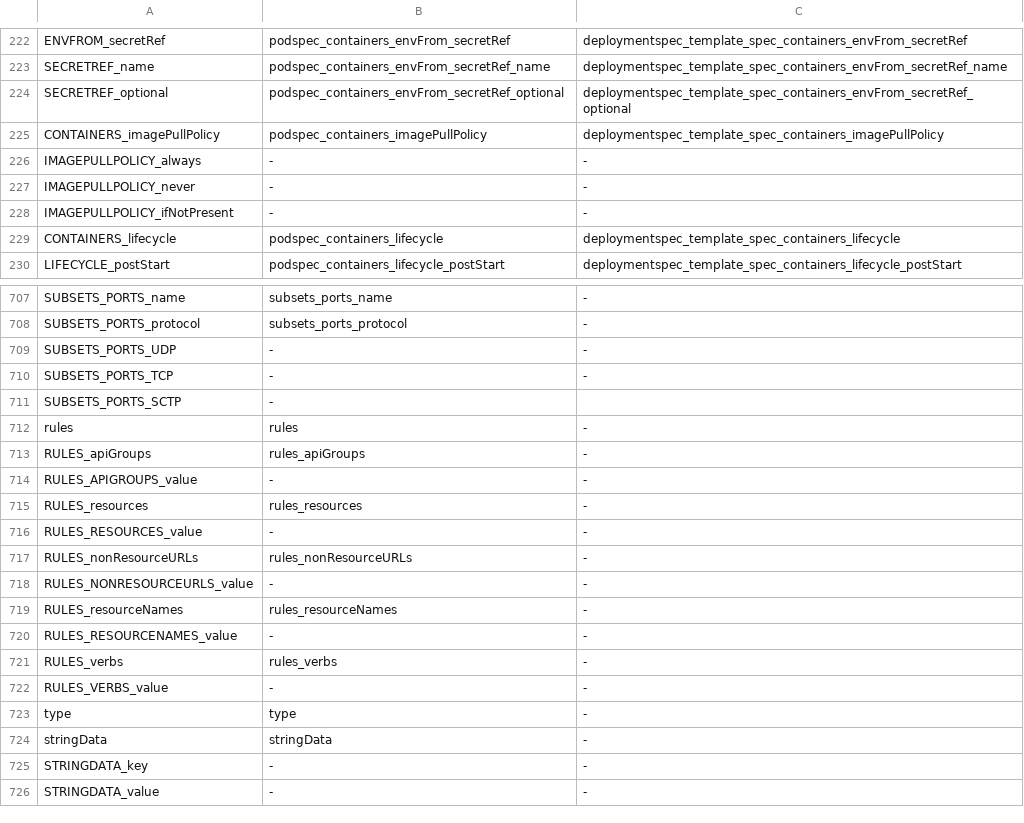
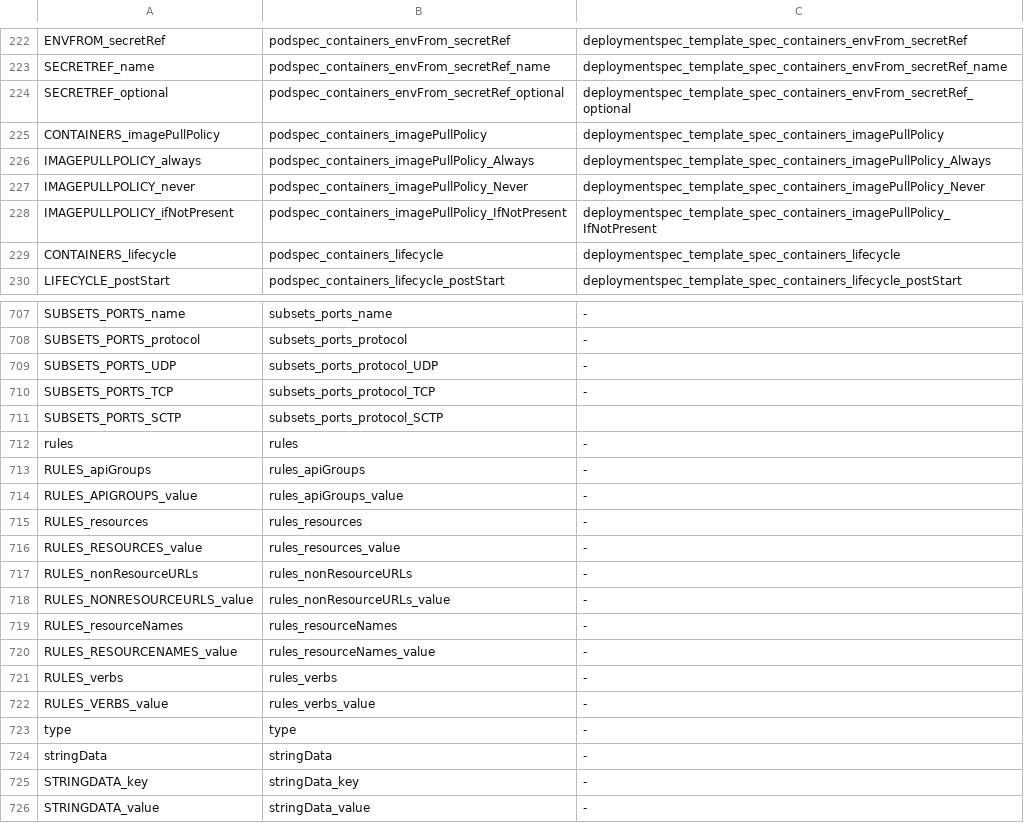
Before and after one commit to Enriquelp/searchInGitHub, a CSV file: resources/mapping.csv, drawn as a sheet; only a part is shown, gaps mark what is left out; the diff covers the shown part only.

```diff
--- a/resources/mapping.csv
+++ b/resources/mapping.csv
@@ -225,5 +225,5 @@ SECRETREF_optional,podspec_containers_envFrom_secretRef_optional,deploymentspec_
 CONTAINERS_imagePullPolicy,podspec_containers_imagePullPolicy,deploymentspec_template_spec_containers_imagePullPolicy
-IMAGEPULLPOLICY_always,-,-
-IMAGEPULLPOLICY_never,-,-
-IMAGEPULLPOLICY_ifNotPresent,-,-
+IMAGEPULLPOLICY_always,podspec_containers_imagePullPolicy_Always,deploymentspec_template_spec_containers_imagePullPolicy_Always
+IMAGEPULLPOLICY_never,podspec_containers_imagePullPolicy_Never,deploymentspec_template_spec_containers_imagePullPolicy_Never
+IMAGEPULLPOLICY_ifNotPresent,podspec_containers_imagePullPolicy_IfNotPresent,deploymentspec_template_spec_containers_imagePullPolicy_IfNotPresent
 CONTAINERS_lifecycle,podspec_containers_lifecycle,deploymentspec_template_spec_containers_lifecycle
@@ -708,19 +708,19 @@ SUBSETS_PORTS_name,subsets_ports_name,-
 SUBSETS_PORTS_protocol,subsets_ports_protocol,-
-SUBSETS_PORTS_UDP,-,-
-SUBSETS_PORTS_TCP,-,-
-SUBSETS_PORTS_SCTP,-,
+SUBSETS_PORTS_UDP,subsets_ports_protocol_UDP,-
+SUBSETS_PORTS_TCP,subsets_ports_protocol_TCP,-
+SUBSETS_PORTS_SCTP,subsets_ports_protocol_SCTP,
 rules,rules,-
 RULES_apiGroups,rules_apiGroups,-
-RULES_APIGROUPS_value,-,-
+RULES_APIGROUPS_value,rules_apiGroups_value,-
 RULES_resources,rules_resources,-
-RULES_RESOURCES_value,-,-
+RULES_RESOURCES_value,rules_resources_value,-
 RULES_nonResourceURLs,rules_nonResourceURLs,-
-RULES_NONRESOURCEURLS_value,-,-
+RULES_NONRESOURCEURLS_value,rules_nonResourceURLs_value,-
 RULES_resourceNames,rules_resourceNames,-
-RULES_RESOURCENAMES_value,-,-
+RULES_RESOURCENAMES_value,rules_resourceNames_value,-
 RULES_verbs,rules_verbs,-
-RULES_VERBS_value,-,-
+RULES_VERBS_value,rules_verbs_value,-
 type,type,-
 stringData,stringData,-
-STRINGDATA_key,-,-
-STRINGDATA_value,-,-
+STRINGDATA_key,stringData_key,-
+STRINGDATA_value,stringData_value,-
```
Also changed, not shown: 92 edited cells elsewhere in this file, 4 other files.
